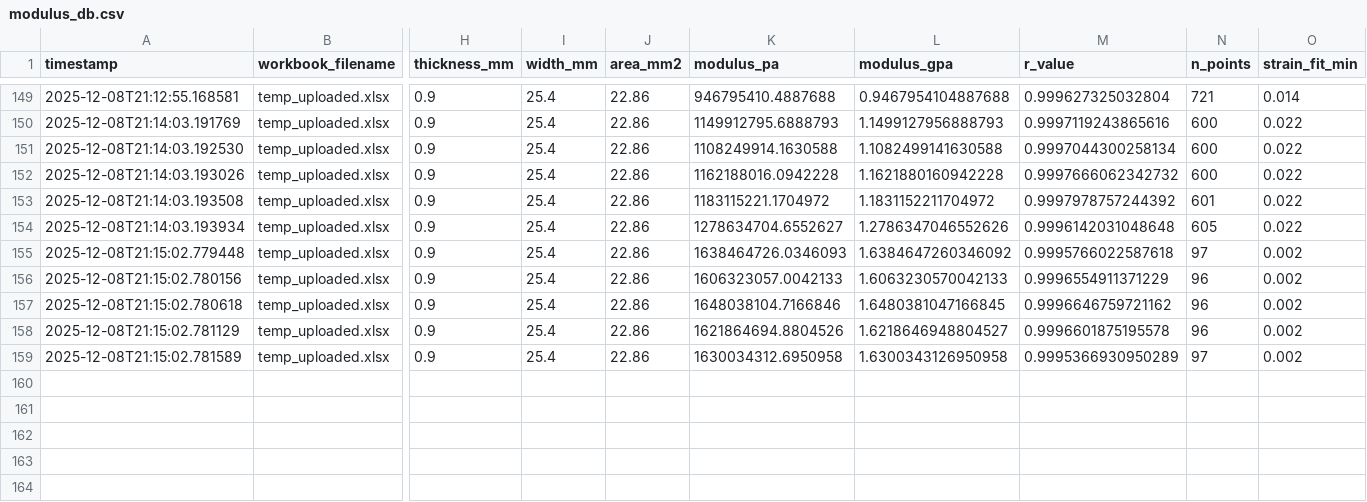
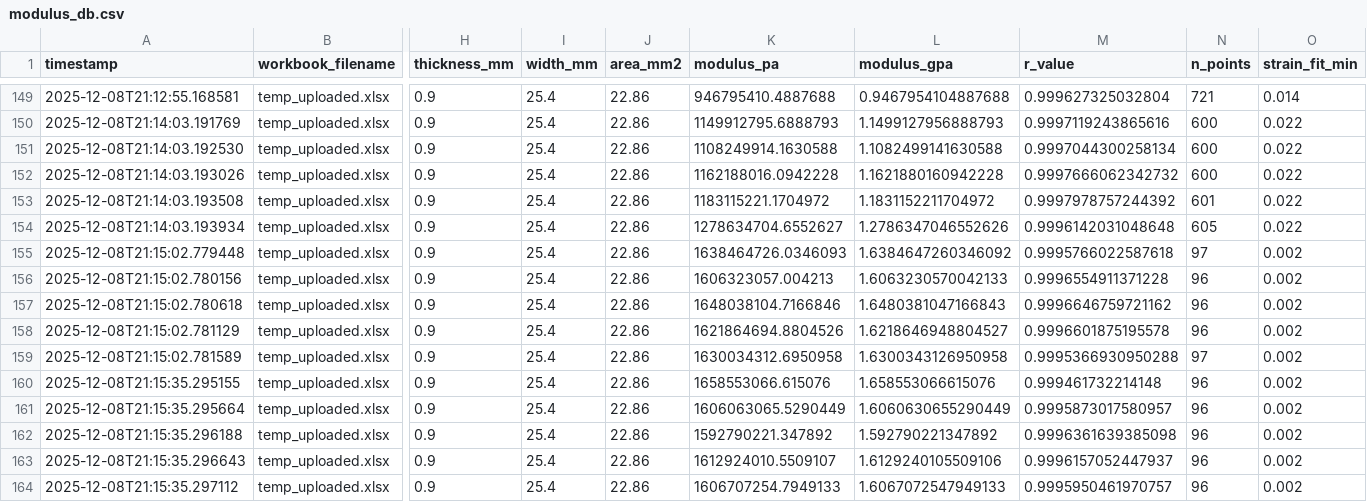
Before and after one commit to SolarSolsticee/Ericks-Python-Forge, a CSV file: modulus_db.csv, drawn as a sheet; only a part is shown, gaps mark what is left out; rows hold the shown columns only; the diff names each change by its address in the sheet, - before the commit and + after, or states it on an @@ line.

Commit message:
Update results for EASTMAN076-control

```diff
--- a/modulus_db.csv
+++ b/modulus_db.csv
-K156 (modulus_pa): 1606323057.0042133
+K156 (modulus_pa): 1606323057.004213
-M156 (r_value): 0.9996554911371229
+M156 (r_value): 0.9996554911371228
-L157 (modulus_gpa): 1.6480381047166845
+L157 (modulus_gpa): 1.6480381047166843
-M159 (r_value): 0.9995366930950289
+M159 (r_value): 0.9995366930950288
+row 160: 2025-12-08T21:15:35.295155 | temp_uploaded.xlsx | 0.9 | 25.4 | 22.86 | 1658553066.615076 | 1.658553066615076 | 0.999461732214148 | 96 | 0.002
+row 161: 2025-12-08T21:15:35.295664 | temp_uploaded.xlsx | 0.9 | 25.4 | 22.86 | 1606063065.5290449 | 1.6060630655290449 | 0.9995873017580957 | 96 | 0.002
+row 162: 2025-12-08T21:15:35.296188 | temp_uploaded.xlsx | 0.9 | 25.4 | 22.86 | 1592790221.347892 | 1.592790221347892 | 0.9996361639385098 | 96 | 0.002
+row 163: 2025-12-08T21:15:35.296643 | temp_uploaded.xlsx | 0.9 | 25.4 | 22.86 | 1612924010.5509107 | 1.6129240105509106 | 0.9996157052447937 | 96 | 0.002
+row 164: 2025-12-08T21:15:35.297112 | temp_uploaded.xlsx | 0.9 | 25.4 | 22.86 | 1606707254.7949133 | 1.6067072547949133 | 0.9995950461970757 | 96 | 0.002
```
